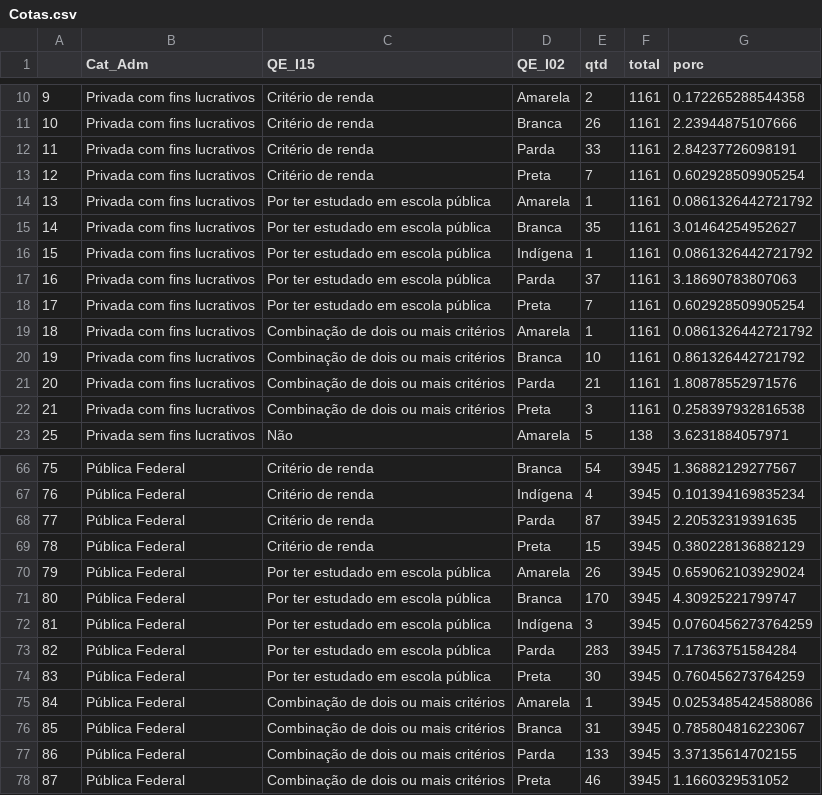
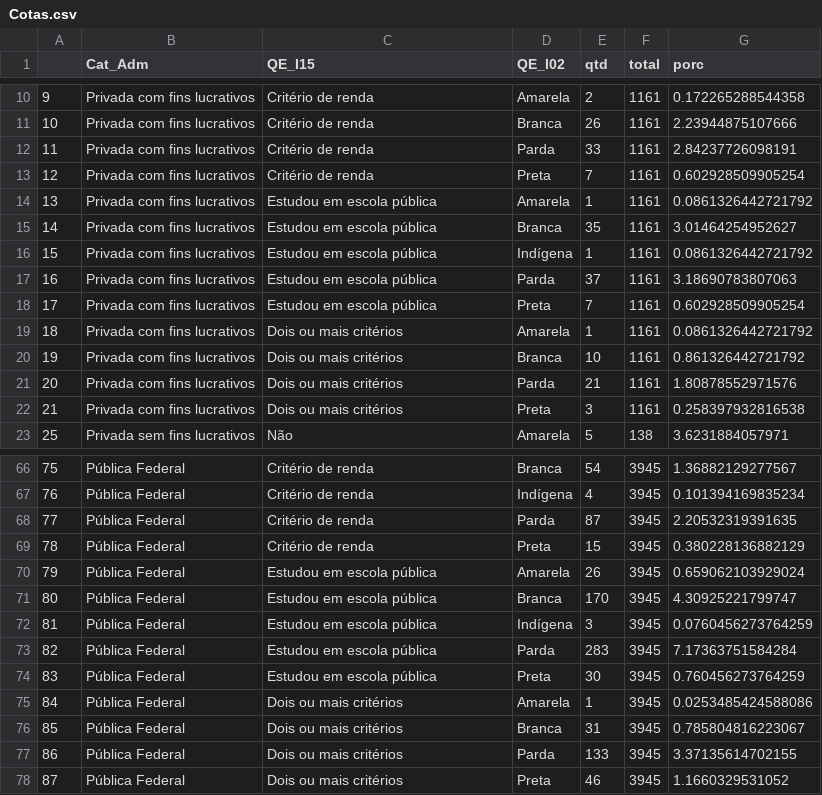
Before and after one commit to RenatoEly/VisDeDados, a CSV file: lab2/Cotas.csv, drawn as a sheet; only a part is shown, gaps mark what is left out; the diff covers the shown part only.

Commit message:
Dados estavam errados

```diff
--- a/lab2/Cotas.csv
+++ b/lab2/Cotas.csv
@@ -13,11 +13,11 @@
 "12","Privada com fins lucrativos","Critério de renda","Preta",7,1161,0.602928509905254
-"13","Privada com fins lucrativos","Por ter estudado em escola pública","Amarela",1,1161,0.0861326442721792
-"14","Privada com fins lucrativos","Por ter estudado em escola pública","Branca",35,1161,3.01464254952627
-"15","Privada com fins lucrativos","Por ter estudado em escola pública","Indígena",1,1161,0.0861326442721792
-"16","Privada com fins lucrativos","Por ter estudado em escola pública","Parda",37,1161,3.18690783807063
-"17","Privada com fins lucrativos","Por ter estudado em escola pública","Preta",7,1161,0.602928509905254
-"18","Privada com fins lucrativos","Combinação de dois ou mais critérios","Amarela",1,1161,0.0861326442721792
-"19","Privada com fins lucrativos","Combinação de dois ou mais critérios","Branca",10,1161,0.861326442721792
-"20","Privada com fins lucrativos","Combinação de dois ou mais critérios","Parda",21,1161,1.80878552971576
-"21","Privada com fins lucrativos","Combinação de dois ou mais critérios","Preta",3,1161,0.258397932816538
+"13","Privada com fins lucrativos","Estudou em escola pública","Amarela",1,1161,0.0861326442721792
+"14","Privada com fins lucrativos","Estudou em escola pública","Branca",35,1161,3.01464254952627
+"15","Privada com fins lucrativos","Estudou em escola pública","Indígena",1,1161,0.0861326442721792
+"16","Privada com fins lucrativos","Estudou em escola pública","Parda",37,1161,3.18690783807063
+"17","Privada com fins lucrativos","Estudou em escola pública","Preta",7,1161,0.602928509905254
+"18","Privada com fins lucrativos","Dois ou mais critérios","Amarela",1,1161,0.0861326442721792
+"19","Privada com fins lucrativos","Dois ou mais critérios","Branca",10,1161,0.861326442721792
+"20","Privada com fins lucrativos","Dois ou mais critérios","Parda",21,1161,1.80878552971576
+"21","Privada com fins lucrativos","Dois ou mais critérios","Preta",3,1161,0.258397932816538
 "25","Privada sem fins lucrativos","Não","Amarela",5,138,3.6231884057971
@@ -69,10 +69,10 @@
 "78","Pública Federal","Critério de renda","Preta",15,3945,0.380228136882129
-"79","Pública Federal","Por ter estudado em escola pública","Amarela",26,3945,0.659062103929024
-"80","Pública Federal","Por ter estudado em escola pública","Branca",170,3945,4.30925221799747
-"81","Pública Federal","Por ter estudado em escola pública","Indígena",3,3945,0.0760456273764259
-"82","Pública Federal","Por ter estudado em escola pública","Parda",283,3945,7.17363751584284
-"83","Pública Federal","Por ter estudado em escola pública","Preta",30,3945,0.760456273764259
-"84","Pública Federal","Combinação de dois ou mais critérios","Amarela",1,3945,0.0253485424588086
-"85","Pública Federal","Combinação de dois ou mais critérios","Branca",31,3945,0.785804816223067
-"86","Pública Federal","Combinação de dois ou mais critérios","Parda",133,3945,3.37135614702155
-"87","Pública Federal","Combinação de dois ou mais critérios","Preta",46,3945,1.1660329531052
+"79","Pública Federal","Estudou em escola pública","Amarela",26,3945,0.659062103929024
+"80","Pública Federal","Estudou em escola pública","Branca",170,3945,4.30925221799747
+"81","Pública Federal","Estudou em escola pública","Indígena",3,3945,0.0760456273764259
+"82","Pública Federal","Estudou em escola pública","Parda",283,3945,7.17363751584284
+"83","Pública Federal","Estudou em escola pública","Preta",30,3945,0.760456273764259
+"84","Pública Federal","Dois ou mais critérios","Amarela",1,3945,0.0253485424588086
+"85","Pública Federal","Dois ou mais critérios","Branca",31,3945,0.785804816223067
+"86","Pública Federal","Dois ou mais critérios","Parda",133,3945,3.37135614702155
+"87","Pública Federal","Dois ou mais critérios","Preta",46,3945,1.1660329531052
```
Also changed, not shown: 12 edited cells elsewhere in this file.
